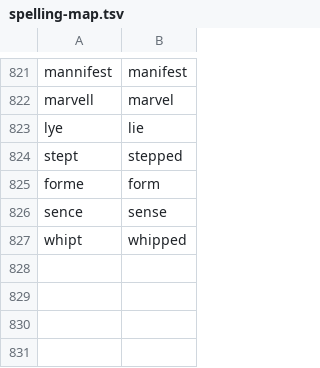
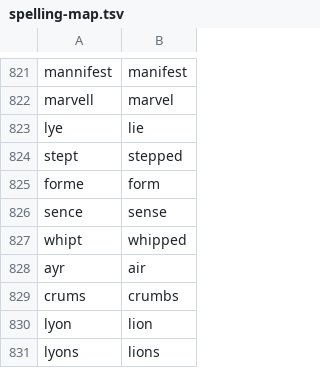
Before and after one commit to rfrmd/schriftohr-books, a TSV file: books/rare-jewel-of-christian-contentment/spelling-map.tsv, drawn as a sheet; only a part is shown, gaps mark what is left out; the diff names each change by its address in the sheet, - before the commit and + after, or states it on an @@ line.

Commit message:
Rare Jewel: references and abbreviations spelled out for the voice (277), Ay for I, common nouns in lower case (1,215, capitals only, checked)

```diff
--- a/books/rare-jewel-of-christian-contentment/spelling-map.tsv
+++ b/books/rare-jewel-of-christian-contentment/spelling-map.tsv
+row 828: ayr | air
+row 829: crums | crumbs
+row 830: lyon | lion
+row 831: lyons | lions
```
Also changed, not shown: 2 other files.
